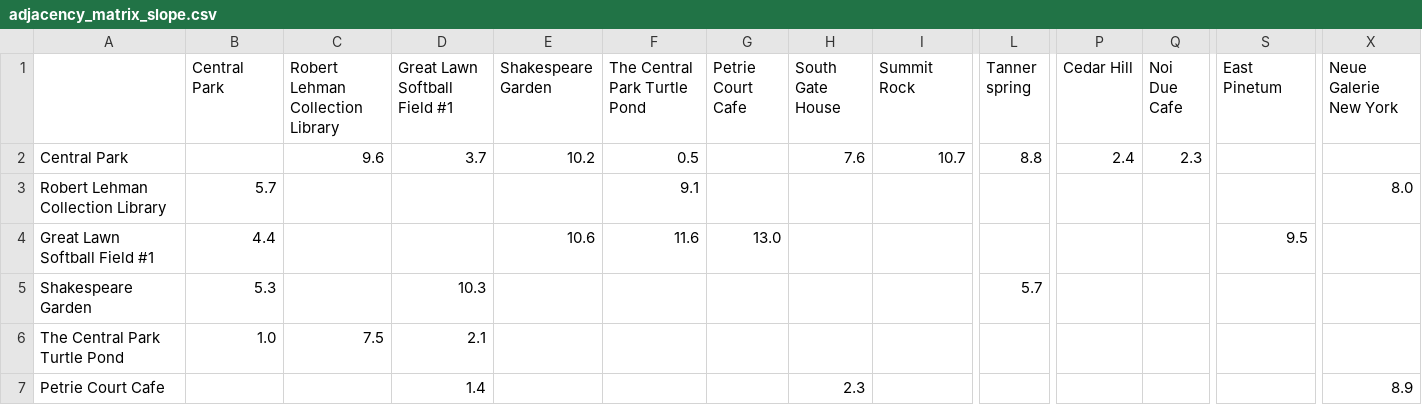
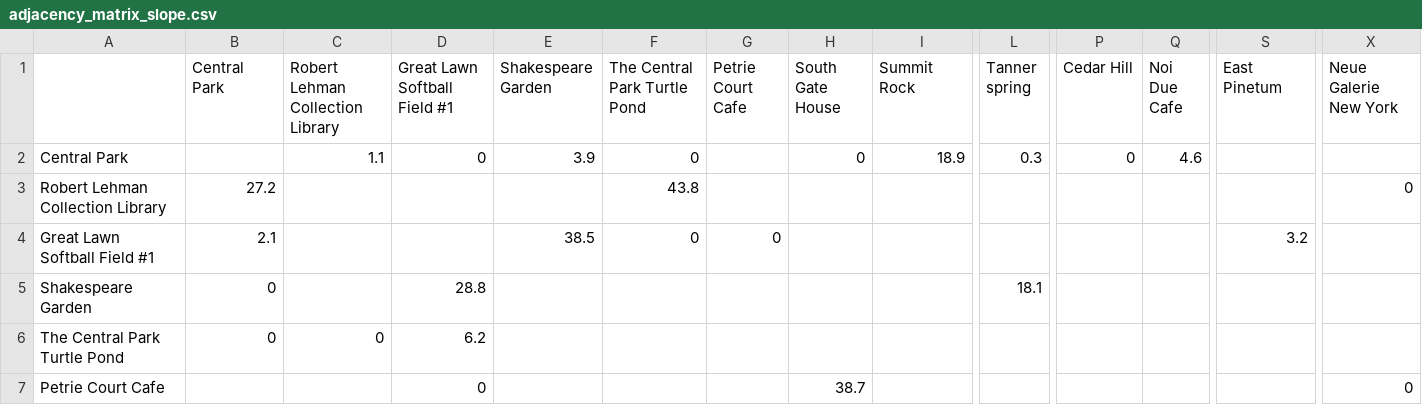
Before and after one commit to lengvietcuong/wheelchair-pathfinder, a CSV file: map/adjacency_matrix_slope.csv, drawn as a sheet; only a part is shown, gaps mark what is left out; the diff covers the shown part only; the diff names each change by its address in the sheet, - before the commit and + after, or states it on an @@ line.

```diff
--- a/map/adjacency_matrix_slope.csv
+++ b/map/adjacency_matrix_slope.csv
-C2 (Robert Lehman Collection Library): 9.6
+C2 (Robert Lehman Collection Library): 1.1
-D2 (Great Lawn Softball Field #1): 3.7
+D2 (Great Lawn Softball Field #1): 0
-E2 (Shakespeare Garden): 10.2
+E2 (Shakespeare Garden): 3.9
-F2 (The Central Park Turtle Pond): 0.5
+F2 (The Central Park Turtle Pond): 0
-H2 (South Gate House): 7.6
+H2 (South Gate House): 0
-I2 (Summit Rock): 10.7
+I2 (Summit Rock): 18.9
-L2 (Tanner spring): 8.8
+L2 (Tanner spring): 0.3
-P2 (Cedar Hill): 2.4
+P2 (Cedar Hill): 0
-Q2 (Noi Due Cafe): 2.3
+Q2 (Noi Due Cafe): 4.6
-B3 (Central Park): 5.7
+B3 (Central Park): 27.2
-F3 (The Central Park Turtle Pond): 9.1
+F3 (The Central Park Turtle Pond): 43.8
-X3 (Neue Galerie New York): 8.0
+X3 (Neue Galerie New York): 0
-B4 (Central Park): 4.4
+B4 (Central Park): 2.1
-E4 (Shakespeare Garden): 10.6
+E4 (Shakespeare Garden): 38.5
-F4 (The Central Park Turtle Pond): 11.6
+F4 (The Central Park Turtle Pond): 0
-G4 (Petrie Court Cafe): 13.0
+G4 (Petrie Court Cafe): 0
-S4 (East Pinetum): 9.5
+S4 (East Pinetum): 3.2
-B5 (Central Park): 5.3
+B5 (Central Park): 0
-D5 (Great Lawn Softball Field #1): 10.3
+D5 (Great Lawn Softball Field #1): 28.8
-L5 (Tanner spring): 5.7
+L5 (Tanner spring): 18.1
-B6 (Central Park): 1.0
+B6 (Central Park): 0
-C6 (Robert Lehman Collection Library): 7.5
+C6 (Robert Lehman Collection Library): 0
-D6 (Great Lawn Softball Field #1): 2.1
+D6 (Great Lawn Softball Field #1): 6.2
-D7 (Great Lawn Softball Field #1): 1.4
+D7 (Great Lawn Softball Field #1): 0
-H7 (South Gate House): 2.3
+H7 (South Gate House): 38.7
-X7 (Neue Galerie New York): 8.9
+X7 (Neue Galerie New York): 0
```
Also changed, not shown: 56 edited cells elsewhere in this file, map/adjacency_matrix_sidewalk_width.csv, 2 other files.
